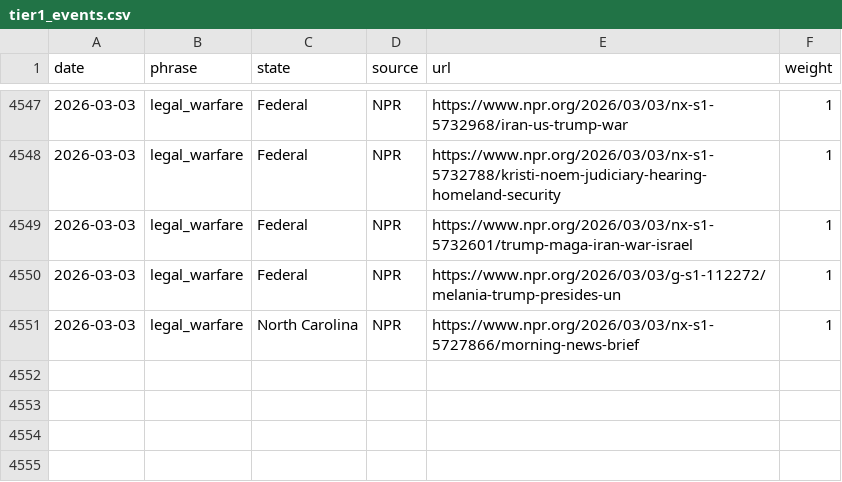
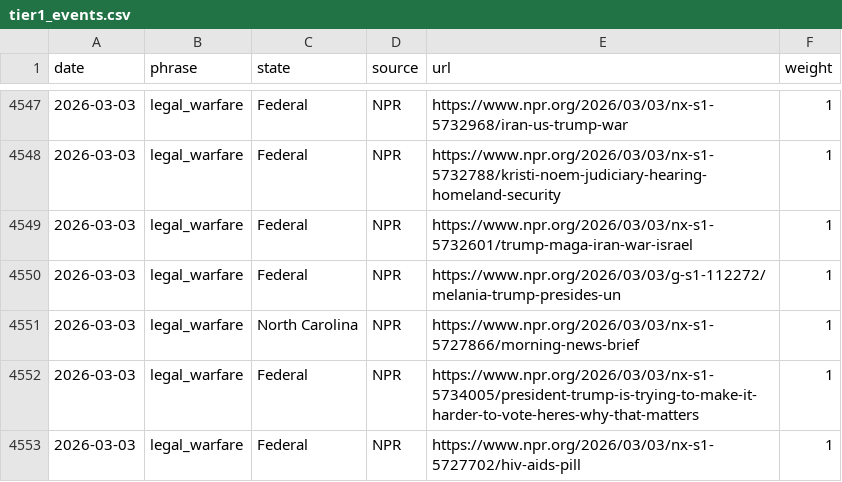
Before and after one commit to roll-for-error/us-authoritarian-heatmap, a CSV file: tier1-map/tier1_events.csv, drawn as a sheet; only a part is shown, gaps mark what is left out.

```diff
--- a/tier1-map/tier1_events.csv
+++ b/tier1-map/tier1_events.csv
@@ -4551 +4551,3 @@ date,phrase,state,source,url,weight
 2026-03-03,legal_warfare,North Carolina,NPR,https://www.npr.org/2026/03/03/nx-s1-5727866/morning-news-brief,1
+2026-03-03,legal_warfare,Federal,NPR,https://www.npr.org/2026/03/03/nx-s1-5734005/president-trump-is-trying-to-make-it-harder-to-vote-heres-why-that-matters,1
+2026-03-03,legal_warfare,Federal,NPR,https://www.npr.org/2026/03/03/nx-s1-5727702/hiv-aids-pill,1
```
